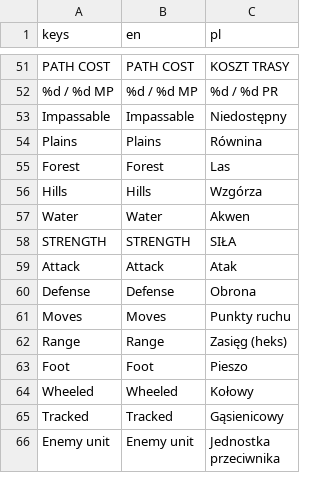
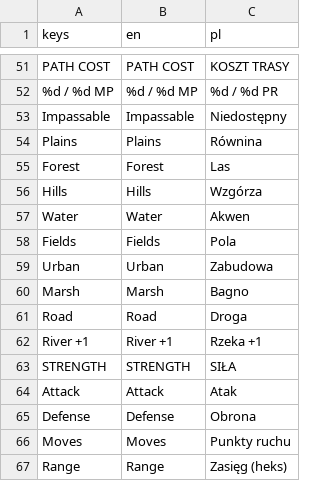
Before and after one commit to dawidczarczynski/eastern-flank, a CSV file: assets/i18n/strings.csv, drawn as a sheet; only a part is shown, gaps mark what is left out; the shorter side is filled out with more unchanged rows.

```diff
--- a/assets/i18n/strings.csv
+++ b/assets/i18n/strings.csv
@@ -57,2 +57,7 @@ Hills,Hills,Wzgórza
 Water,Water,Akwen
+Fields,Fields,Pola
+Urban,Urban,Zabudowa
+Marsh,Marsh,Bagno
+Road,Road,Droga
+River +1,River +1,Rzeka +1
 STRENGTH,STRENGTH,SIŁA
```
Also changed, not shown: 59 other files.
